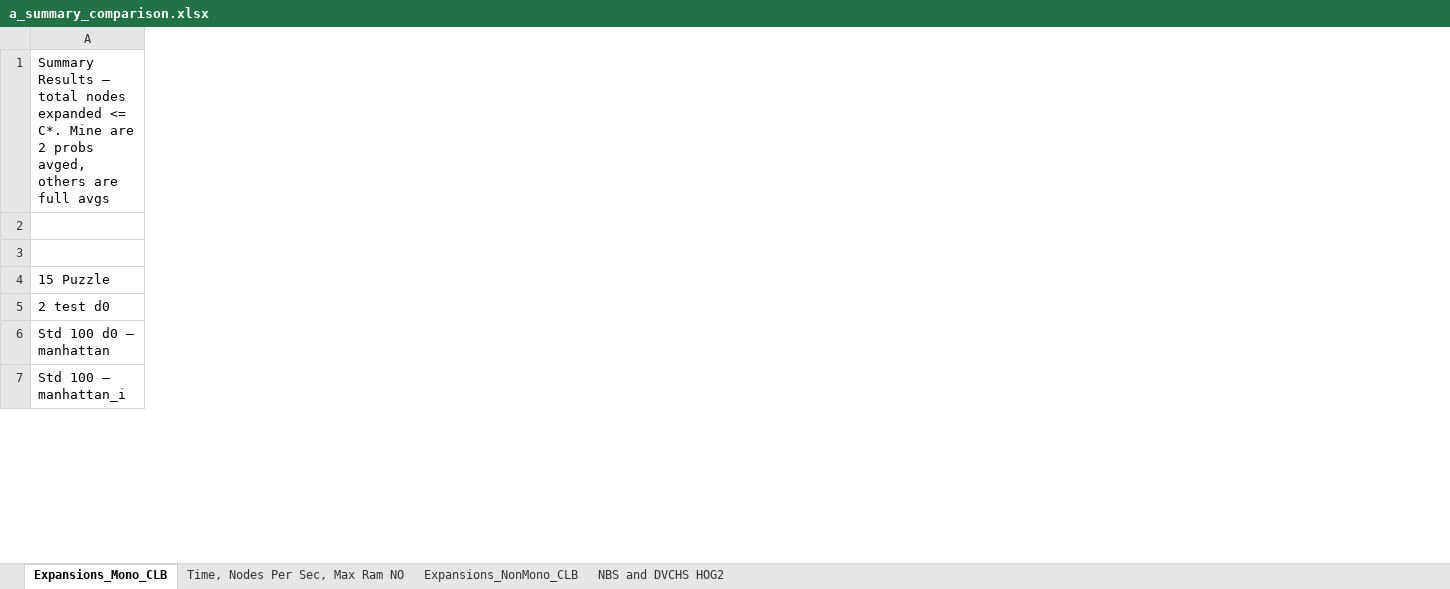
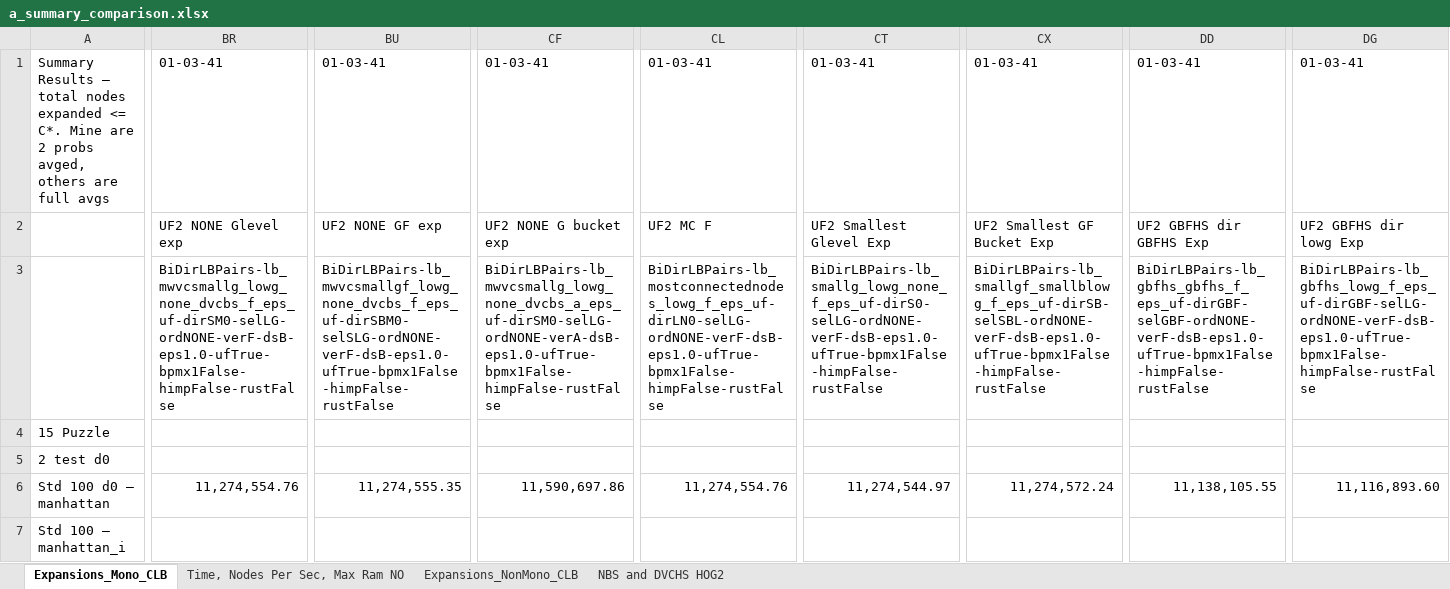
Before and after one commit to timhartill/searches, an Excel workbook: a_summary_comparison.xlsx, sheet Expansions_Mono_CLB, drawn as a sheet; only a part is shown, gaps mark what is left out; values as stored, in another font and other column widths than the file's, no borders; the diff covers the shown part only; the diff names each change by its address in the sheet, - before the commit and + after, or states it on an @@ line.

Commit message:
run uf bpmx1 on inconsistent h

```diff
--- a/a_summary_comparison.xlsx (sheet Expansions_Mono_CLB)
+++ b/a_summary_comparison.xlsx (sheet Expansions_Mono_CLB)
+column BR (UF2 NONE Glevel exp), row 1: 01-03-41; rows 3-6: BiDirLBPairs-lb_mwvcsmallg_lowg_none_dvcbs_f_eps_uf-dirSM0-selLG-ordNONE-verF-dsB-eps1.0-ufTrue-bpmx1False-himpFalse-rustFalse |  |  | 11,274,554.76
+column BU (UF2 NONE GF exp), row 1: 01-03-41; rows 3-6: BiDirLBPairs-lb_mwvcsmallgf_lowg_none_dvcbs_f_eps_uf-dirSBM0-selSLG-ordNONE-verF-dsB-eps1.0-ufTrue-bpmx1False-himpFalse-rustFalse |  |  | 11,274,555.35
+column CF (UF2 NONE G bucket exp), row 1: 01-03-41; rows 3-6: BiDirLBPairs-lb_mwvcsmallg_lowg_none_dvcbs_a_eps_uf-dirSM0-selLG-ordNONE-verA-dsB-eps1.0-ufTrue-bpmx1False-himpFalse-rustFalse |  |  | 11,590,697.86
+column CL (UF2 MC F), row 1: 01-03-41; rows 3-6: BiDirLBPairs-lb_mostconnectednodes_lowg_f_eps_uf-dirLN0-selLG-ordNONE-verF-dsB-eps1.0-ufTrue-bpmx1False-himpFalse-rustFalse |  |  | 11,274,554.76
+column CT (UF2 Smallest Glevel Exp), row 1: 01-03-41; rows 3-6: BiDirLBPairs-lb_smallg_lowg_none_f_eps_uf-dirS0-selLG-ordNONE-verF-dsB-eps1.0-ufTrue-bpmx1False-himpFalse-rustFalse |  |  | 11,274,544.97
+column CX (UF2 Smallest GF Bucket Exp), row 1: 01-03-41; rows 3-6: BiDirLBPairs-lb_smallgf_smallblowg_f_eps_uf-dirSB-selSBL-ordNONE-verF-dsB-eps1.0-ufTrue-bpmx1False-himpFalse-rustFalse |  |  | 11,274,572.24
+column DD (UF2 GBFHS dir GBFHS Exp), row 1: 01-03-41; rows 3-6: BiDirLBPairs-lb_gbfhs_gbfhs_f_eps_uf-dirGBF-selGBF-ordNONE-verF-dsB-eps1.0-ufTrue-bpmx1False-himpFalse-rustFalse |  |  | 11,138,105.55
+column DG (UF2 GBFHS dir lowg Exp), row 1: 01-03-41; rows 3-6: BiDirLBPairs-lb_gbfhs_lowg_f_eps_uf-dirGBF-selLG-ordNONE-verF-dsB-eps1.0-ufTrue-bpmx1False-himpFalse-rustFalse |  |  | 11,116,893.60
```
Also changed, not shown: 6 added rows and 1 edited cell elsewhere in this sheet, formulas that keep their value, 2 other files.
